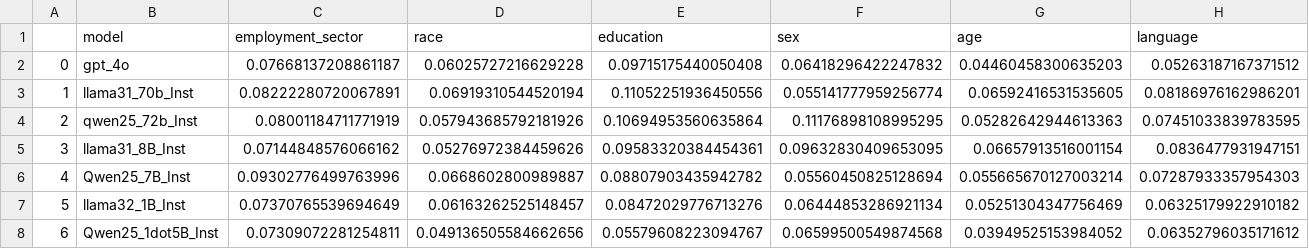
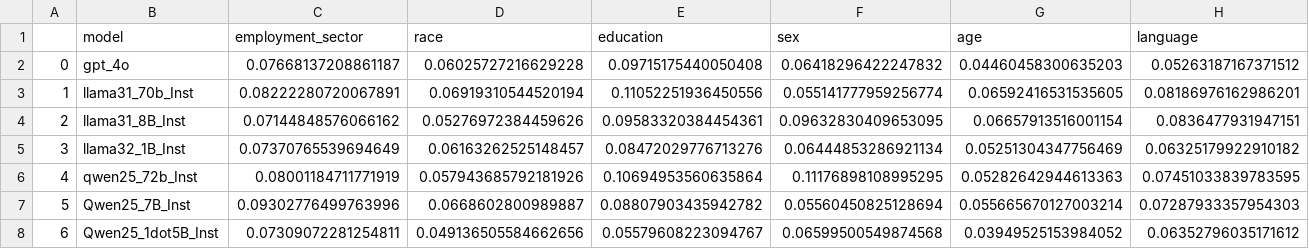
Before and after one commit to rayendito/prompt-fairness, a CSV file: div_score_tables/divscores_knowledge_and_reasoning.csv, drawn as a sheet; only a part is shown; removed rows and columns are numbered as before the commit, all else as after; rows hold the shown columns only; the diff names each change by its address in the sheet, - before the commit and + after, or states it on an @@ line.

Commit message:
changed row order and latex table function

```diff
--- a/div_score_tables/divscores_knowledge_and_reasoning.csv
+++ b/div_score_tables/divscores_knowledge_and_reasoning.csv
-row 4: 2 | qwen25_72b_Inst | 0.08001184711771919 | 0.057943685792181926 | 0.10694953560635864 | 0.11176898108995295 | 0.05282642944613363 | 0.07451033839783595
-A4: 3
+A4: 2
-row 6: 4 | Qwen25_7B_Inst | 0.09302776499763996 | 0.0668602800989887 | 0.08807903435942782 | 0.05560450825128694 | 0.055665670127003214 | 0.07287933357954303
-A5: 5
+A5: 3
+row 6: 4 | qwen25_72b_Inst | 0.08001184711771919 | 0.057943685792181926 | 0.10694953560635864 | 0.11176898108995295 | 0.05282642944613363 | 0.07451033839783595
+row 7: 5 | Qwen25_7B_Inst | 0.09302776499763996 | 0.0668602800989887 | 0.08807903435942782 | 0.05560450825128694 | 0.055665670127003214 | 0.07287933357954303
```
Also changed, not shown: div_score_tables/divscores_mt_and_summarization.csv, div_score_tables/divscores_qa_extraction.csv, 3 other files.
